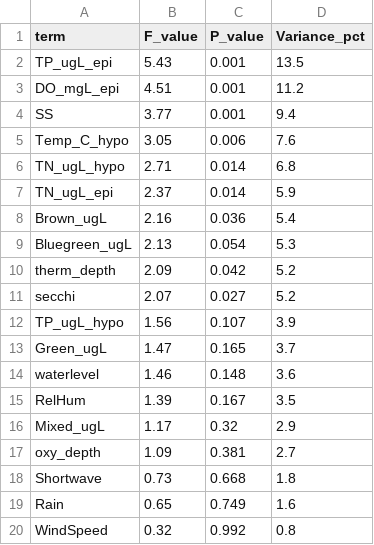
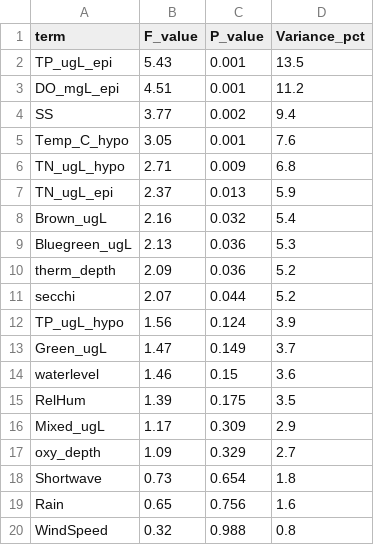
Before and after one commit to hlwander/interannual_zoops, a CSV file: Output/dbRDA_term_ANOVA.csv, drawn as a sheet.

```diff
--- a/Output/dbRDA_term_ANOVA.csv
+++ b/Output/dbRDA_term_ANOVA.csv
@@ -3,18 +3,18 @@
 "DO_mgL_epi",4.51,0.001,11.2
-"SS",3.77,0.001,9.4
-"Temp_C_hypo",3.05,0.006,7.6
-"TN_ugL_hypo",2.71,0.014,6.8
-"TN_ugL_epi",2.37,0.014,5.9
-"Brown_ugL",2.16,0.036,5.4
-"Bluegreen_ugL",2.13,0.054,5.3
-"therm_depth",2.09,0.042,5.2
-"secchi",2.07,0.027,5.2
-"TP_ugL_hypo",1.56,0.107,3.9
-"Green_ugL",1.47,0.165,3.7
-"waterlevel",1.46,0.148,3.6
-"RelHum",1.39,0.167,3.5
-"Mixed_ugL",1.17,0.32,2.9
-"oxy_depth",1.09,0.381,2.7
-"Shortwave",0.73,0.668,1.8
-"Rain",0.65,0.749,1.6
-"WindSpeed",0.32,0.992,0.8
+"SS",3.77,0.002,9.4
+"Temp_C_hypo",3.05,0.001,7.6
+"TN_ugL_hypo",2.71,0.009,6.8
+"TN_ugL_epi",2.37,0.013,5.9
+"Brown_ugL",2.16,0.032,5.4
+"Bluegreen_ugL",2.13,0.036,5.3
+"therm_depth",2.09,0.036,5.2
+"secchi",2.07,0.044,5.2
+"TP_ugL_hypo",1.56,0.124,3.9
+"Green_ugL",1.47,0.149,3.7
+"waterlevel",1.46,0.15,3.6
+"RelHum",1.39,0.175,3.5
+"Mixed_ugL",1.17,0.309,2.9
+"oxy_depth",1.09,0.329,2.7
+"Shortwave",0.73,0.654,1.8
+"Rain",0.65,0.756,1.6
+"WindSpeed",0.32,0.988,0.8
```
Also changed, not shown: Output/RDA_term_ANOVA.csv, Output/RDA_varpart.csv, 7 other files.
